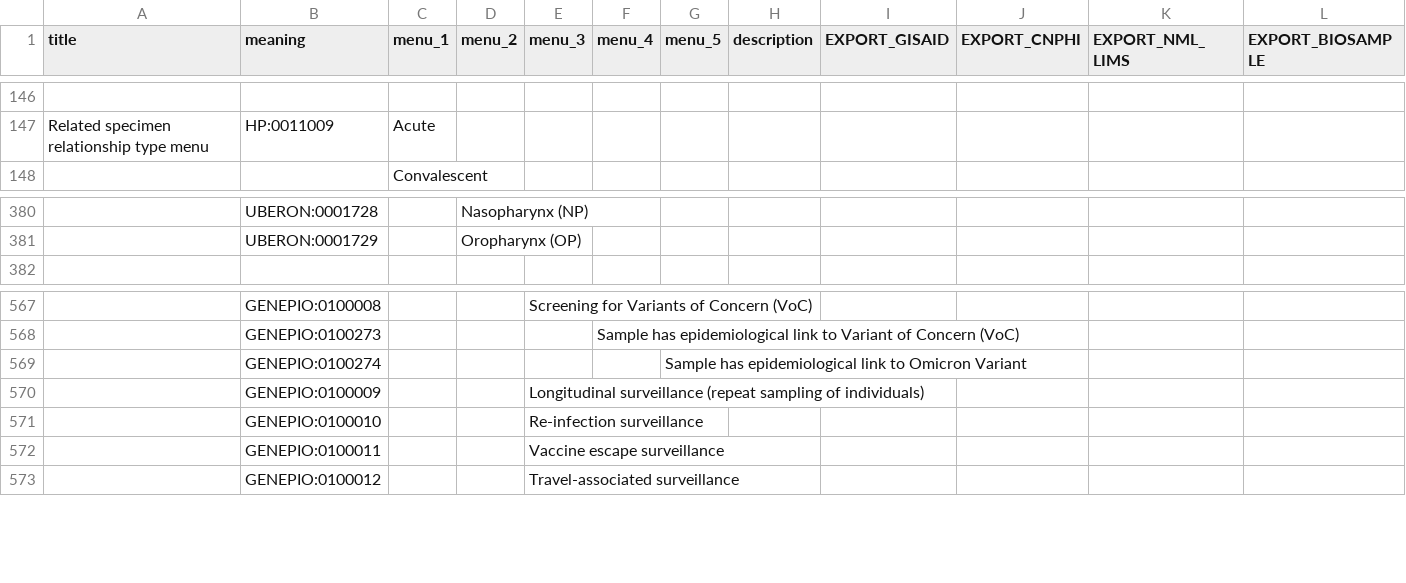
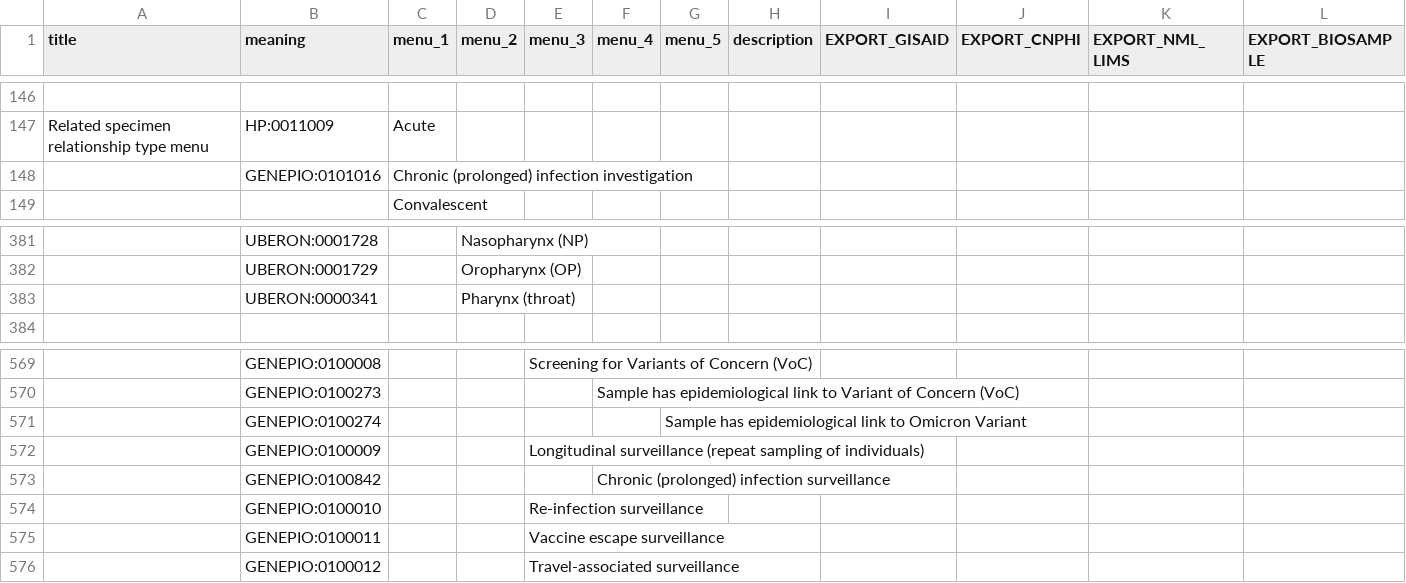
Before and after one commit to cidgoh/DataHarmonizer, a TSV file: web/templates/canada_covid19/schema_enums.tsv, drawn as a sheet; only a part is shown, gaps mark what is left out; rows hold the shown columns only; the diff names each change by its address in the sheet, - before the commit and + after, or states it on an @@ line.

```diff
--- a/web/templates/canada_covid19/schema_enums.tsv
+++ b/web/templates/canada_covid19/schema_enums.tsv
+row 148:  | GENEPIO:0101016 | Chronic (prolonged) infection investigation
+row 383:  | UBERON:0000341 |  | Pharynx (throat)
+row 573:  | GENEPIO:0100842 |  |  |  | Chronic (prolonged) infection surveillance
```
Also changed, not shown: web/templates/canada_covid19/schema_slots.tsv, web/templates/grdi/schema_enums.tsv, 13 other files.
